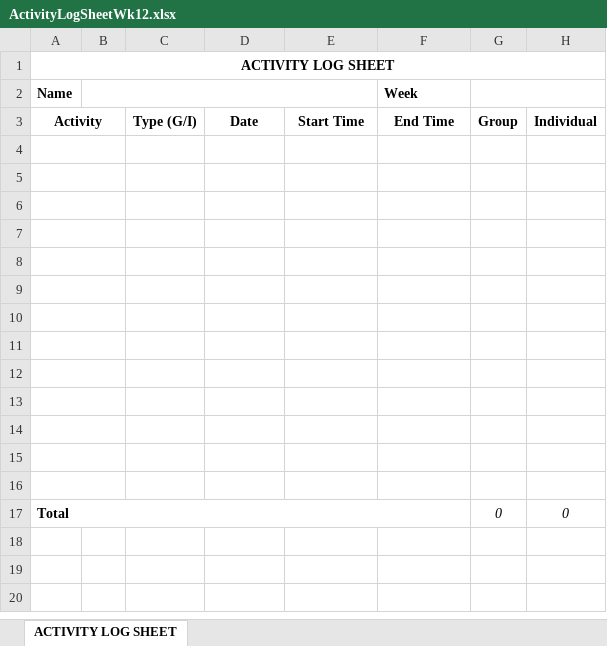
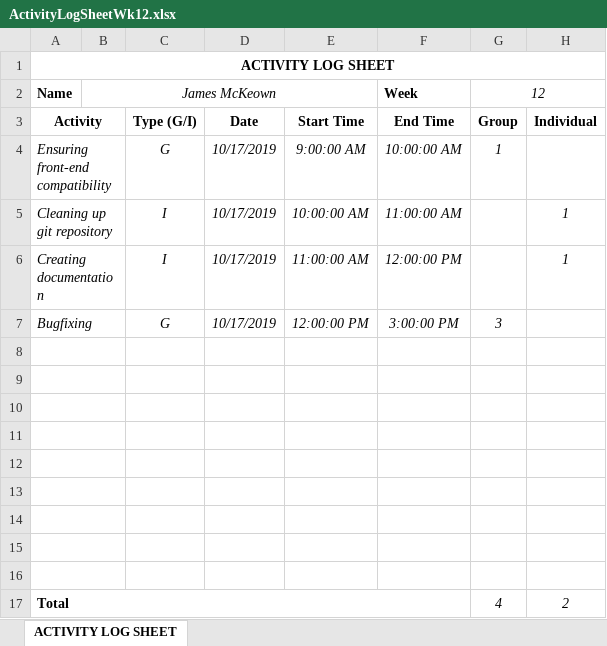
Before and after one commit to JesseHare90/CSC3600-ICT-Professional-Project, an Excel workbook: Course_Requirements/Activity Logs&Task Summaries/James/ActivityLogSheetWk12.xlsx, sheet ACTIVITY LOG SHEET, drawn as a sheet; values as stored, in another font and other column widths than the file's, no borders; removed rows and columns are numbered as before the commit, all else as after; the diff names each change by its address in the sheet, - before the commit and + after, or states it on an @@ line.

```diff
--- a/Course_Requirements/Activity Logs&Task Summaries/James/ActivityLogSheetWk12.xlsx (sheet ACTIVITY LOG SHEET)
+++ b/Course_Requirements/Activity Logs&Task Summaries/James/ActivityLogSheetWk12.xlsx (sheet ACTIVITY LOG SHEET)
-B2: (empty)
+B2: James McKeown
-G2: (empty)
+G2: 12
+row 4: Ensuring front-end compatibility |  | G | 10/17/2019 | 9:00:00 AM | 10:00:00 AM | 1
+row 5: Cleaning up git repository |  | I | 10/17/2019 | 10:00:00 AM | 11:00:00 AM |  | 1
+row 6: Creating documentation |  | I | 10/17/2019 | 11:00:00 AM | 12:00:00 PM |  | 1
+row 7: Bugfixing |  | G | 10/17/2019 | 12:00:00 PM | 3:00:00 PM | 3
-row 13: (empty)
-row 14: (empty)
-row 15: (empty)
-row 16: (empty)
-G17 (12): 0
+G17 (12): 4
-H17: 0
+H17: 2
```
Also changed, not shown: Course_Requirements/Activity Logs&Task Summaries/James/ActivityLogSheetWk2.xlsx, Course_Requirements/Activity Logs&Task Summaries/James/ActivityLogSheetWk4.xlsx, 55 other files.
